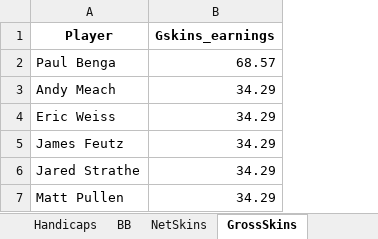
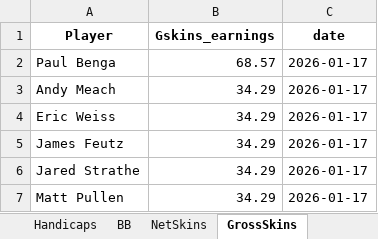
Before and after one commit to CJROYCE4311/website-sg-sg, an Excel workbook: data/2026-01-17_SG-SG_Data.xlsx, sheet GrossSkins, drawn as a sheet; values as stored, in another font and other column widths than the file's, no borders; the diff names each change by its address in the sheet, - before the commit and + after, or states it on an @@ line.

```diff
--- a/data/2026-01-17_SG-SG_Data.xlsx (sheet GrossSkins)
+++ b/data/2026-01-17_SG-SG_Data.xlsx (sheet GrossSkins)
+column C (date), rows 2-7: all 2026-01-17
```
Also changed, not shown: sheet NetSkins, sheet NetMedal, sheet BB, 12 other files.
